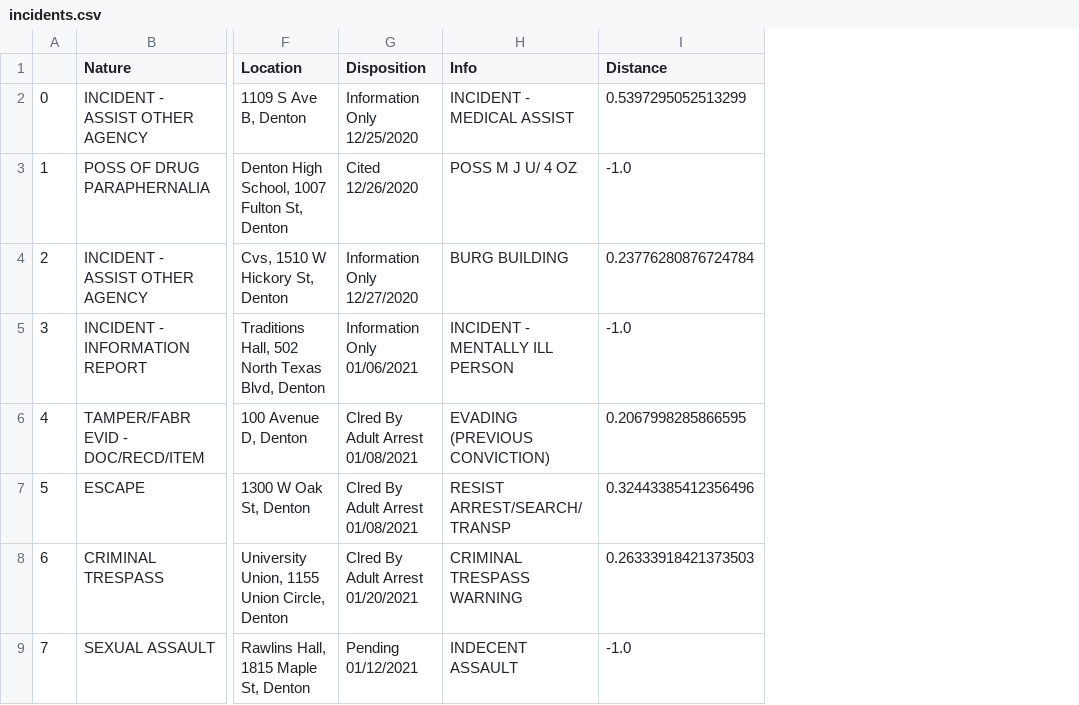
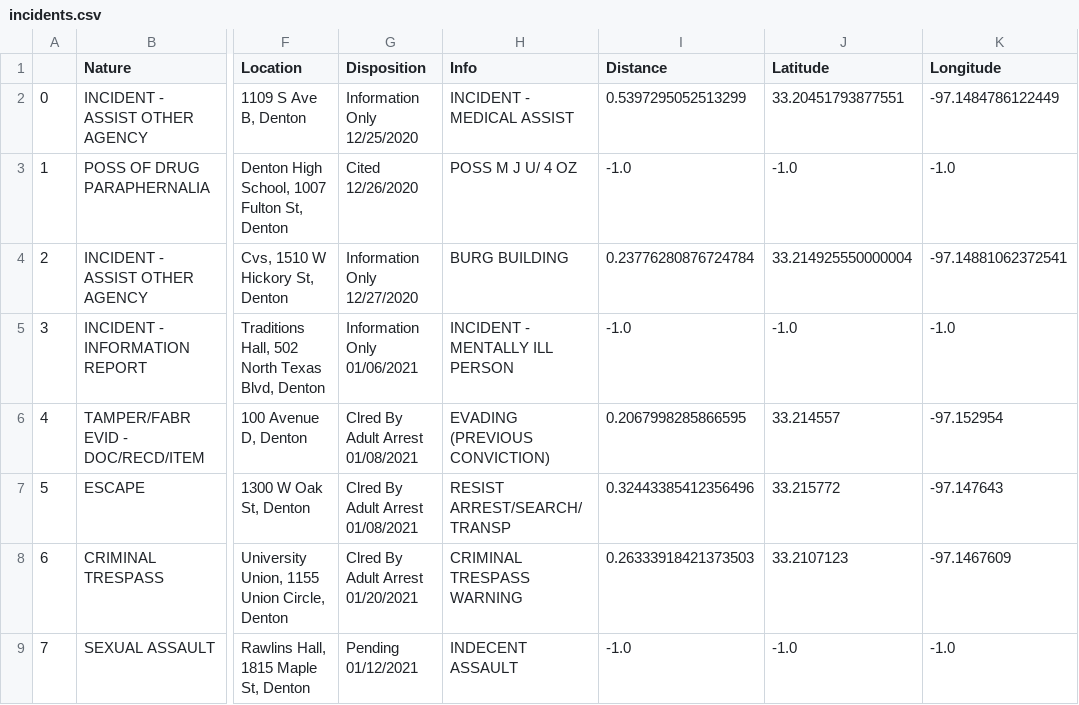
Before and after one commit to arshreality/UNT-Police-Incidents, a CSV file: incidents.csv, drawn as a sheet; only a part is shown, gaps mark what is left out; the diff names each change by its address in the sheet, - before the commit and + after, or states it on an @@ line.

```diff
--- a/incidents.csv
+++ b/incidents.csv
+column J (Latitude), rows 2-9: 33.20451793877551 | -1.0 | 33.214925550000004 | -1.0 | 33.214557 | 33.215772 | 33.2107123 | -1.0
+column K (Longitude), rows 2-9: -97.1484786122449 | -1.0 | -97.14881062372541 | -1.0 | -97.152954 | -97.147643 | -97.1467609 | -1.0
```
Also changed, not shown: 6 other files.
